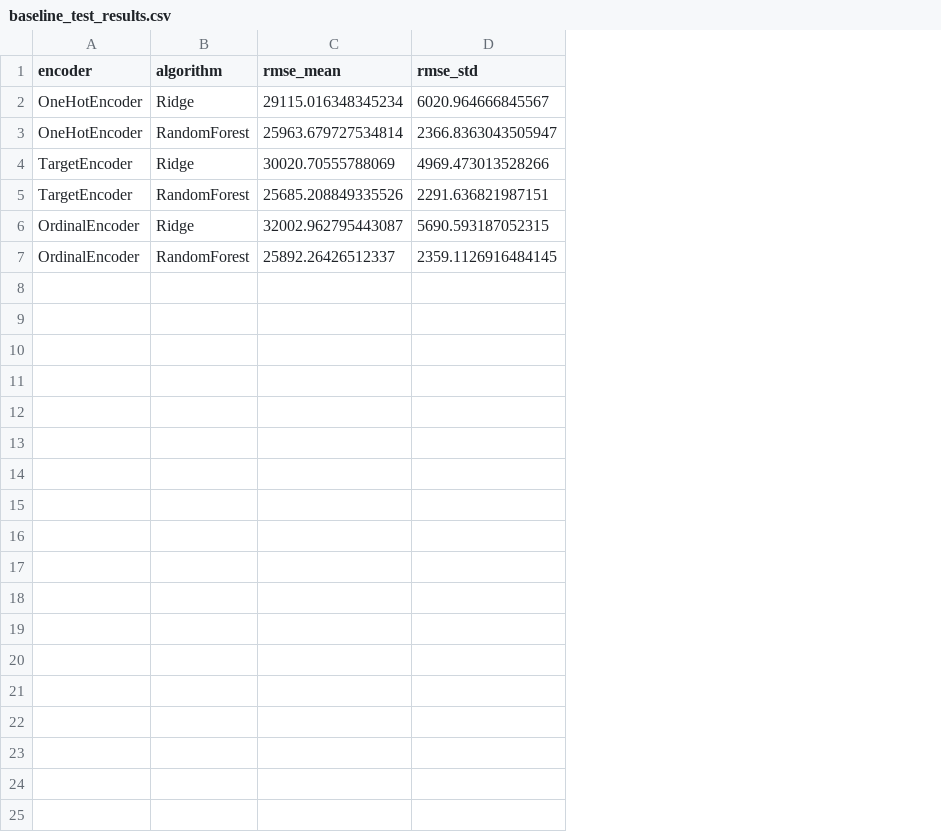
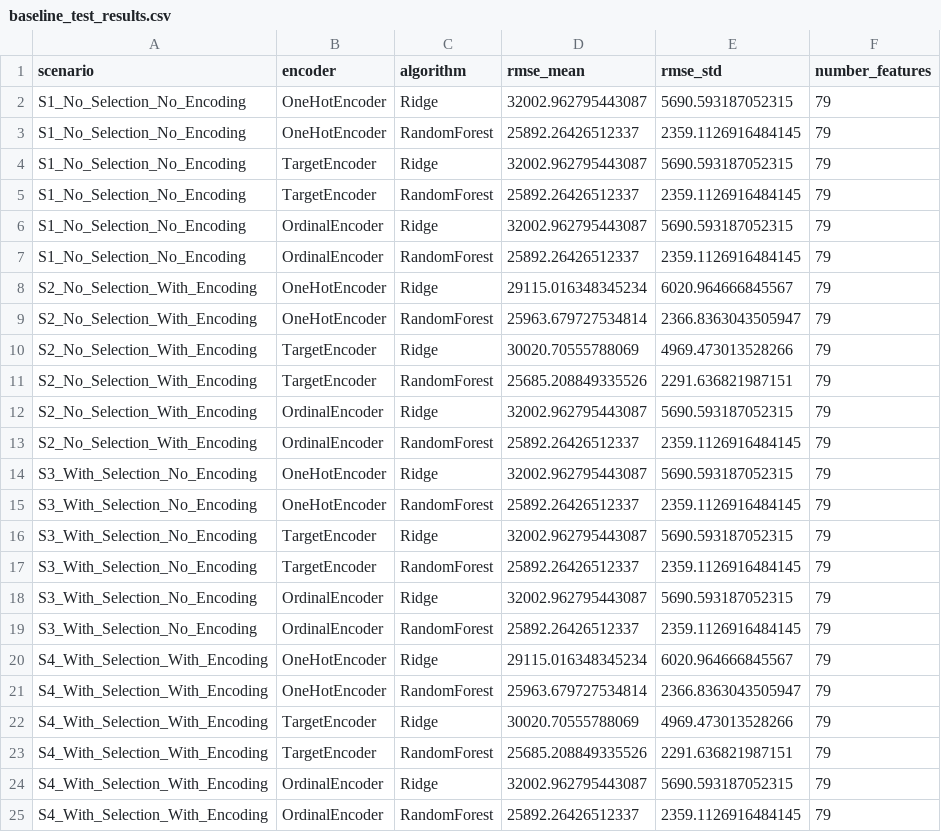
Before and after one commit to Arashjamehbozorg/bachelor-thesis-categorical-encoding-benchmark, a CSV file: results/baseline_test_results.csv, drawn as a sheet; the diff names each change by its address in the sheet, - before the commit and + after, or states it on an @@ line.

Commit message:
added 4 scenarios for the analysis and also addded variance threshold in order to remove irrelevant features (has to be changed,due to not removing feautures)

```diff
--- a/results/baseline_test_results.csv
+++ b/results/baseline_test_results.csv
+column A (scenario), rows 8-13: all S2_No_Selection_With_Encoding
+column F (number_features), rows 8-13: all 79
+row 2: S1_No_Selection_No_Encoding | OneHotEncoder | Ridge | 32002.962795443087 | 5690.593187052315 | 79
+row 3: S1_No_Selection_No_Encoding | OneHotEncoder | RandomForest | 25892.26426512337 | 2359.1126916484145 | 79
+row 4: S1_No_Selection_No_Encoding | TargetEncoder | Ridge | 32002.962795443087 | 5690.593187052315 | 79
+row 5: S1_No_Selection_No_Encoding | TargetEncoder | RandomForest | 25892.26426512337 | 2359.1126916484145 | 79
+row 6: S1_No_Selection_No_Encoding | OrdinalEncoder | Ridge | 32002.962795443087 | 5690.593187052315 | 79
+row 7: S1_No_Selection_No_Encoding | OrdinalEncoder | RandomForest | 25892.26426512337 | 2359.1126916484145 | 79
+row 14: S3_With_Selection_No_Encoding | OneHotEncoder | Ridge | 32002.962795443087 | 5690.593187052315 | 79
+row 15: S3_With_Selection_No_Encoding | OneHotEncoder | RandomForest | 25892.26426512337 | 2359.1126916484145 | 79
+row 16: S3_With_Selection_No_Encoding | TargetEncoder | Ridge | 32002.962795443087 | 5690.593187052315 | 79
+row 17: S3_With_Selection_No_Encoding | TargetEncoder | RandomForest | 25892.26426512337 | 2359.1126916484145 | 79
+row 18: S3_With_Selection_No_Encoding | OrdinalEncoder | Ridge | 32002.962795443087 | 5690.593187052315 | 79
+row 19: S3_With_Selection_No_Encoding | OrdinalEncoder | RandomForest | 25892.26426512337 | 2359.1126916484145 | 79
+row 20: S4_With_Selection_With_Encoding | OneHotEncoder | Ridge | 29115.016348345234 | 6020.964666845567 | 79
+row 21: S4_With_Selection_With_Encoding | OneHotEncoder | RandomForest | 25963.679727534814 | 2366.8363043505947 | 79
+row 22: S4_With_Selection_With_Encoding | TargetEncoder | Ridge | 30020.70555788069 | 4969.473013528266 | 79
+row 23: S4_With_Selection_With_Encoding | TargetEncoder | RandomForest | 25685.208849335526 | 2291.636821987151 | 79
+row 24: S4_With_Selection_With_Encoding | OrdinalEncoder | Ridge | 32002.962795443087 | 5690.593187052315 | 79
+row 25: S4_With_Selection_With_Encoding | OrdinalEncoder | RandomForest | 25892.26426512337 | 2359.1126916484145 | 79
```
Also changed, not shown: 2 other files.
